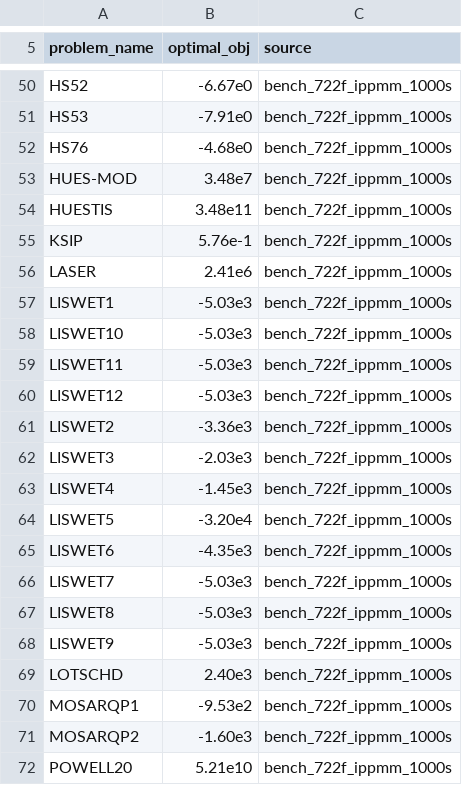
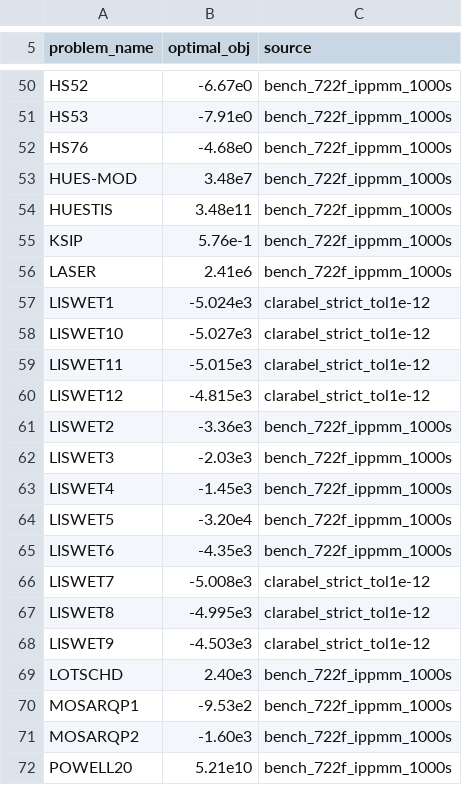
Before and after one commit to hika019/Otspot, a CSV file: data/baseline_objectives/maros_meszaros.csv, drawn as a sheet; only a part is shown, gaps mark what is left out.

```diff
--- a/data/baseline_objectives/maros_meszaros.csv
+++ b/data/baseline_objectives/maros_meszaros.csv
@@ -56,6 +56,6 @@ KSIP,5.76e-1,bench_722f_ippmm_1000s
 LASER,2.41e6,bench_722f_ippmm_1000s
-LISWET1,-5.03e3,bench_722f_ippmm_1000s
-LISWET10,-5.03e3,bench_722f_ippmm_1000s
-LISWET11,-5.03e3,bench_722f_ippmm_1000s
-LISWET12,-5.03e3,bench_722f_ippmm_1000s
+LISWET1,-5.024e3,clarabel_strict_tol1e-12
+LISWET10,-5.027e3,clarabel_strict_tol1e-12
+LISWET11,-5.015e3,clarabel_strict_tol1e-12
+LISWET12,-4.815e3,clarabel_strict_tol1e-12
 LISWET2,-3.36e3,bench_722f_ippmm_1000s
@@ -65,5 +65,5 @@ LISWET5,-3.20e4,bench_722f_ippmm_1000s
 LISWET6,-4.35e3,bench_722f_ippmm_1000s
-LISWET7,-5.03e3,bench_722f_ippmm_1000s
-LISWET8,-5.03e3,bench_722f_ippmm_1000s
-LISWET9,-5.03e3,bench_722f_ippmm_1000s
+LISWET7,-5.008e3,clarabel_strict_tol1e-12
+LISWET8,-4.995e3,clarabel_strict_tol1e-12
+LISWET9,-4.503e3,clarabel_strict_tol1e-12
 LOTSCHD,2.40e3,bench_722f_ippmm_1000s
```
